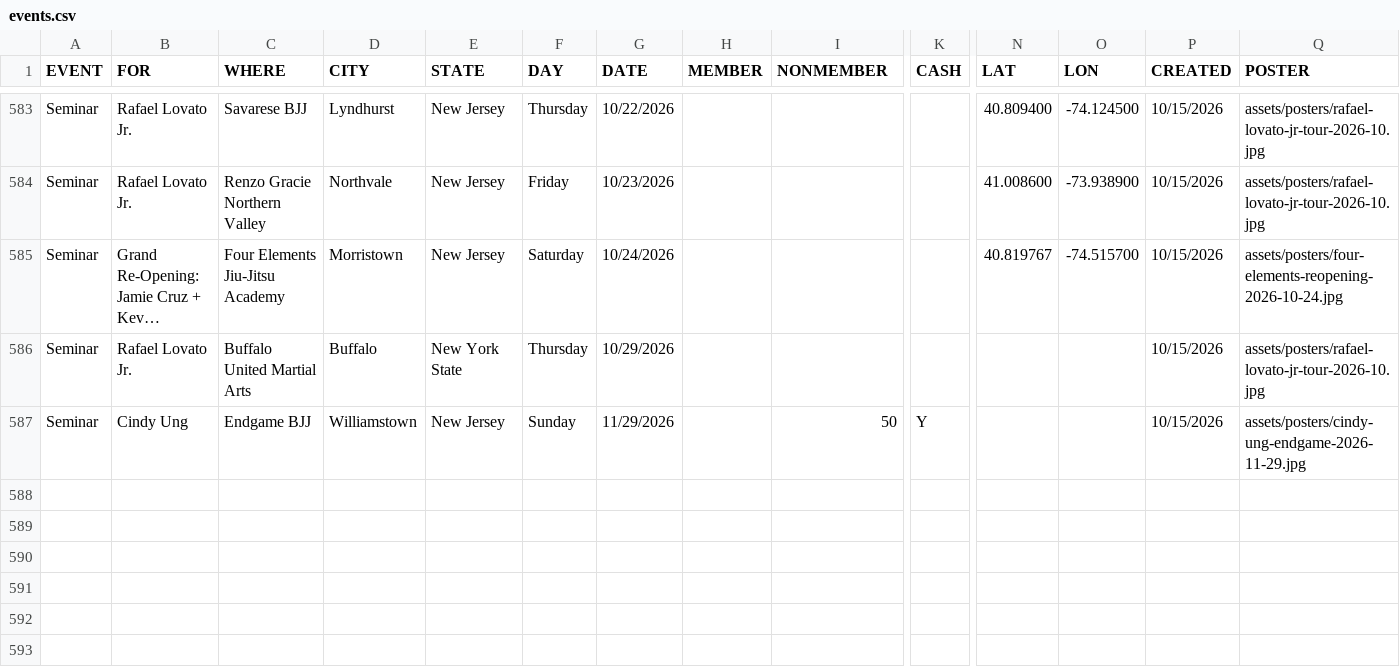
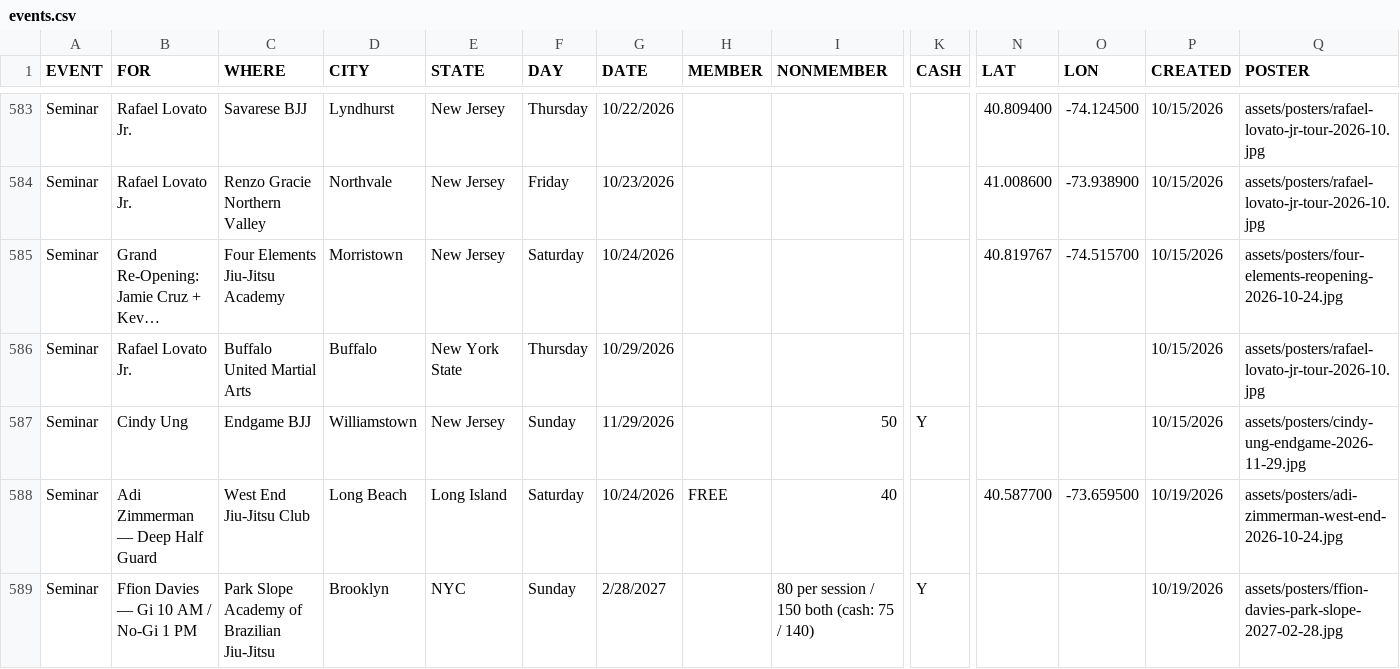
Before and after one commit to jj5ben77/bjjseminars.live, a CSV file: events.csv, drawn as a sheet; only a part is shown, gaps mark what is left out; long unchanged cells end in …; rows hold the shown columns only; the diff names each change by its address in the sheet, - before the commit and + after, or states it on an @@ line.

Commit message:
Add Adi Zimmerman and Ffion Davies seminars and Maximum Athletics

```diff
--- a/events.csv
+++ b/events.csv
+row 588: Seminar | Adi Zimmerman — Deep Half Guard | West End Jiu-Jitsu Club | Long Beach | Long Island | Saturday | 10/24/2026 | FREE | 40 |  | 40.587700 | -73.659500 | 10/19/2026 | assets/posters/adi-zimmerman-west-end-2026-10-24.jpg
+row 589: Seminar | Ffion Davies — Gi 10 AM / No-Gi 1 PM | Park Slope Academy of Brazilian Jiu-Jitsu | Brooklyn | NYC | Sunday | 2/28/2027 |  | 80 per session / 150 both (cash: 75 / 140) | Y |  |  | 10/19/2026 | assets/posters/ffion-davies-park-slope-2027-02-28.jpg
```
Also changed, not shown: directory.csv, 3 other files.
